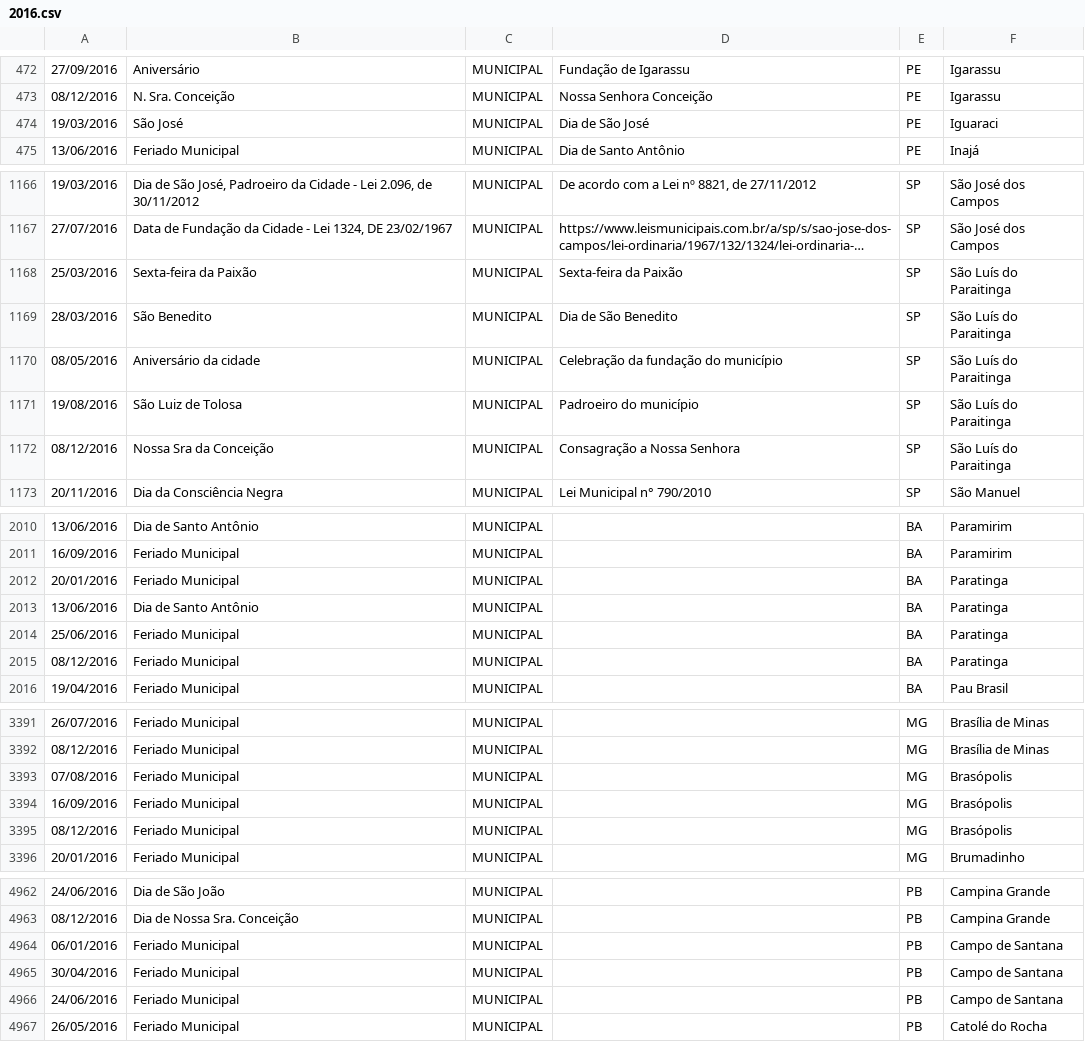
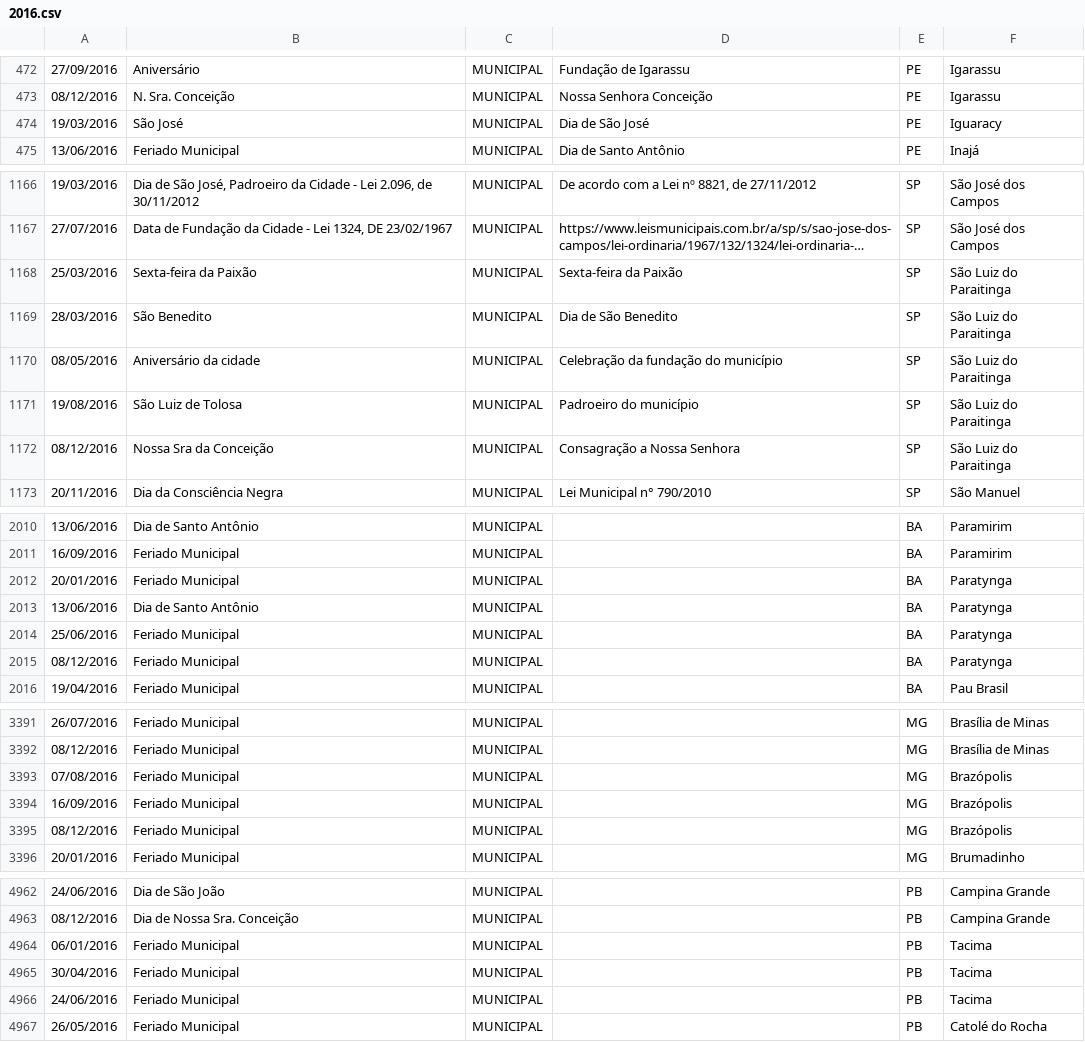
Before and after one commit to joaopbini/feriados-brasil, a CSV file: dados/feriados/municipal/csv/2016.csv, drawn as a sheet; only a part is shown, gaps mark what is left out; long unchanged cells end in …; the diff covers the shown part only; the diff names each change by its address in the sheet, - before the commit and + after, or states it on an @@ line.

Commit message:
Fix municipality names in holiday data files

```diff
--- a/dados/feriados/municipal/csv/2016.csv
+++ b/dados/feriados/municipal/csv/2016.csv
-F474: Iguaraci
+F474: Iguaracy
-F1168:F1172: São Luís do Paraitinga
+F1168:F1172: São Luiz do Paraitinga
-F2012:F2015: Paratinga
+F2012:F2015: Paratynga
-F3393:F3395: Brasópolis
+F3393:F3395: Brazópolis
-F4964:F4966: Campo de Santana
+F4964:F4966: Tacima
```
Also changed, not shown: 21 edited cells elsewhere in this file, dados/feriados/municipal/csv/2010.csv, dados/feriados/municipal/csv/2011.csv, 46 other files.
